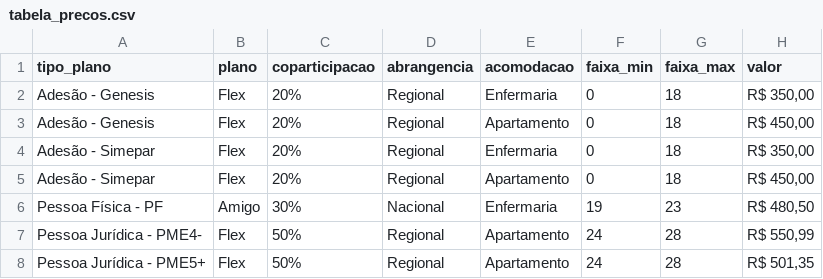
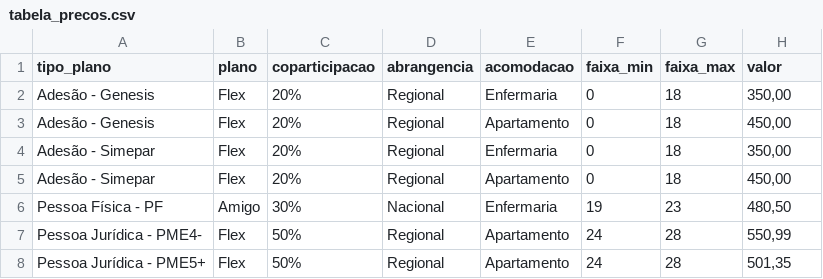
Before and after one commit to NeilCarvalho1965/cotacao-unimed, a CSV file: tabela_precos.csv, drawn as a sheet.

Commit message:
Update tabela_precos.csv

```diff
--- a/tabela_precos.csv
+++ b/tabela_precos.csv
@@ -1,8 +1,8 @@
 tipo_plano;plano;coparticipacao;abrangencia;acomodacao;faixa_min;faixa_max;valor
-Adesão - Genesis;Flex;20%;Regional;Enfermaria;0;18;R$ 350,00
-Adesão - Genesis;Flex;20%;Regional;Apartamento;0;18;R$ 450,00
-Adesão - Simepar;Flex;20%;Regional;Enfermaria;0;18;R$ 350,00
-Adesão - Simepar;Flex;20%;Regional;Apartamento;0;18;R$ 450,00
-Pessoa Física - PF;Amigo;30%;Nacional;Enfermaria;19;23;R$ 480,50
-Pessoa Jurídica - PME4-;Flex;50%;Regional;Apartamento;24;28;R$ 550,99
-Pessoa Jurídica - PME5+;Flex;50%;Regional;Apartamento;24;28;R$ 501,35
+Adesão - Genesis;Flex;20%;Regional;Enfermaria;0;18;350,00
+Adesão - Genesis;Flex;20%;Regional;Apartamento;0;18;450,00
+Adesão - Simepar;Flex;20%;Regional;Enfermaria;0;18;350,00
+Adesão - Simepar;Flex;20%;Regional;Apartamento;0;18;450,00
+Pessoa Física - PF;Amigo;30%;Nacional;Enfermaria;19;23;480,50
+Pessoa Jurídica - PME4-;Flex;50%;Regional;Apartamento;24;28;550,99
+Pessoa Jurídica - PME5+;Flex;50%;Regional;Apartamento;24;28;501,35
```
